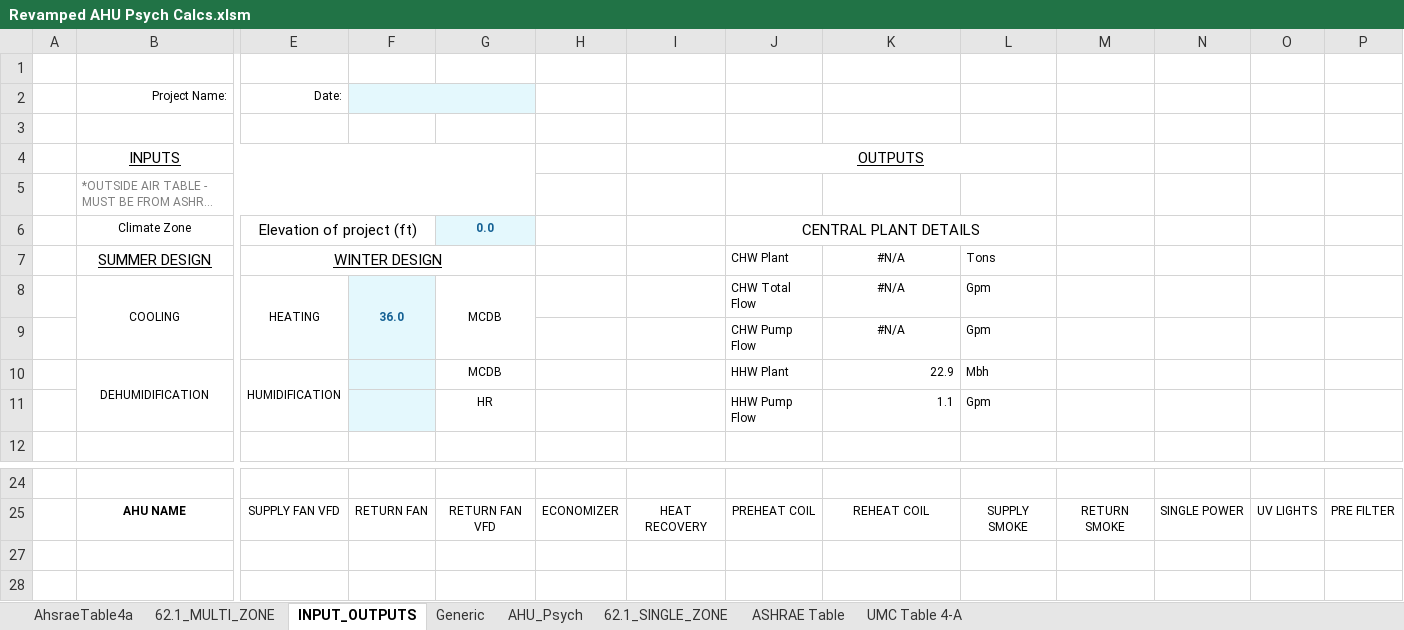
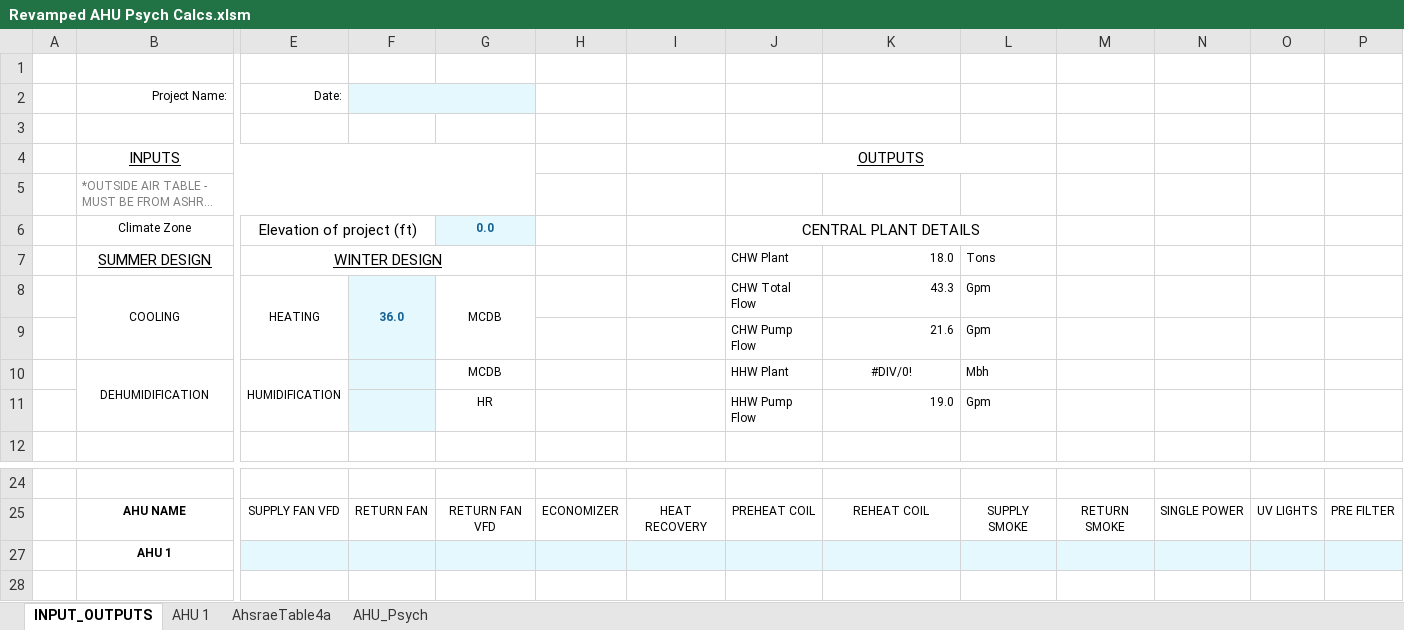
Before and after one commit to Rushikeshh-patil/PsychroCalc, an Excel workbook: Revamped AHU Psych Calcs.xlsm, sheet INPUT_OUTPUTS, drawn as a sheet; only a part is shown, gaps mark what is left out; the shorter side is filled out with more unchanged rows; long unchanged cells end in …; values as stored, in another font and other column widths than the file's, no borders; charts and pictures and table styles not drawn; rows hold the shown columns only; the diff names each change by its address in the sheet, - before the commit and + after, or states it on an @@ line.

Commit message:
Finished ASHRAE table 4a

```diff
--- a/Revamped AHU Psych Calcs.xlsm (sheet INPUT_OUTPUTS)
+++ b/Revamped AHU Psych Calcs.xlsm (sheet INPUT_OUTPUTS)
@@ sheet tab hidden: 62.1_MULTI_ZONE @@
@@ sheet tab hidden: Generic @@
@@ sheet tab hidden: 62.1_SINGLE_ZONE @@
@@ sheet tab hidden: ASHRAE Table @@
@@ sheet tab hidden: UMC Table 4-A @@
+sheet tab: AHU 1
@@ sheet tab order changed: INPUT_OUTPUTS | AHU 1 | AhsraeTable4a | AHU_Psych @@
-K7: #N/A
+K7: 18.0
-K7:K9 alignment: center
+K7:K9 alignment: right
-K8: #N/A
+K8: 43.3
-K9: #N/A
+K9: 21.6
-K10: 22.9
+K10: #DIV/0!
-K10 alignment: right
+K10 alignment: center
-K11: 1.1
+K11: 19.0
+row 27:  | AHU 1
```
Also changed, not shown: sheet AhsraeTable4a, sheet AHU_Psych, formulas that keep their value, hidden cells, 1 other file.
